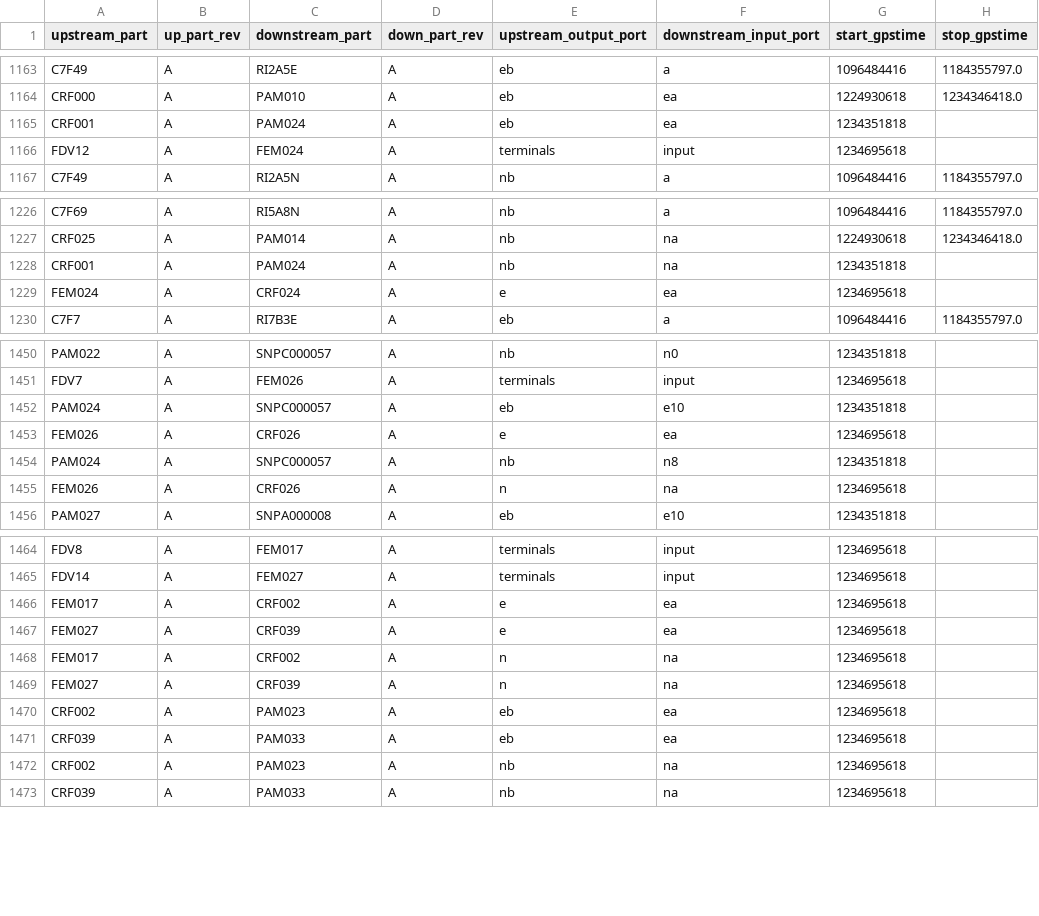
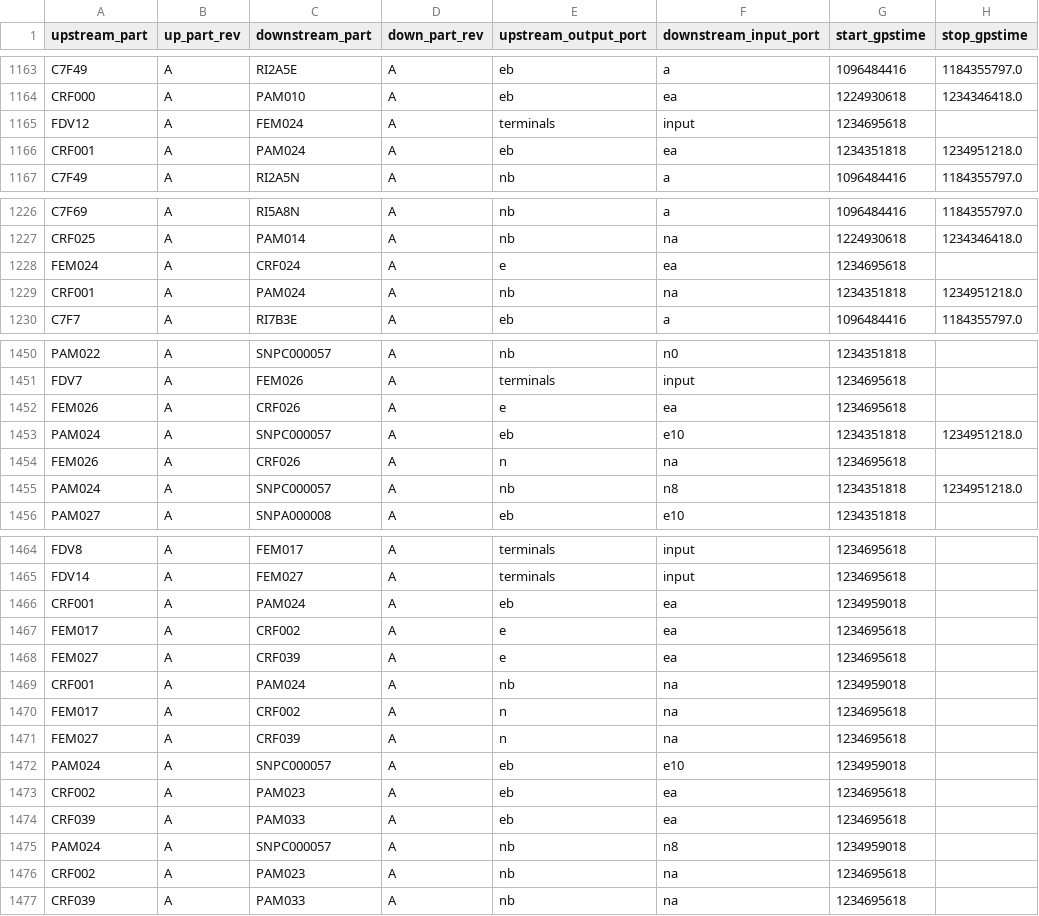
Before and after one commit to HERA-Team/hera_cm_db_updates, a CSV file: initialization_data_connections.csv, drawn as a sheet; only a part is shown, gaps mark what is left out; the diff covers the shown part only.

```diff
--- a/initialization_data_connections.csv
+++ b/initialization_data_connections.csv
@@ -1164,4 +1164,4 @@ C7F49,A,RI2A5E,A,eb,a,1096484416,1184355797.0
 CRF000,A,PAM010,A,eb,ea,1224930618,1234346418.0
-CRF001,A,PAM024,A,eb,ea,1234351818,
 FDV12,A,FEM024,A,terminals,input,1234695618,
+CRF001,A,PAM024,A,eb,ea,1234351818,1234951218.0
 C7F49,A,RI2A5N,A,nb,a,1096484416,1184355797.0
@@ -1227,4 +1227,4 @@ C7F69,A,RI5A8N,A,nb,a,1096484416,1184355797.0
 CRF025,A,PAM014,A,nb,na,1224930618,1234346418.0
-CRF001,A,PAM024,A,nb,na,1234351818,
 FEM024,A,CRF024,A,e,ea,1234695618,
+CRF001,A,PAM024,A,nb,na,1234351818,1234951218.0
 C7F7,A,RI7B3E,A,eb,a,1096484416,1184355797.0
@@ -1451,6 +1451,6 @@ PAM022,A,SNPC000057,A,nb,n0,1234351818,
 FDV7,A,FEM026,A,terminals,input,1234695618,
-PAM024,A,SNPC000057,A,eb,e10,1234351818,
 FEM026,A,CRF026,A,e,ea,1234695618,
-PAM024,A,SNPC000057,A,nb,n8,1234351818,
+PAM024,A,SNPC000057,A,eb,e10,1234351818,1234951218.0
 FEM026,A,CRF026,A,n,na,1234695618,
+PAM024,A,SNPC000057,A,nb,n8,1234351818,1234951218.0
 PAM027,A,SNPA000008,A,eb,e10,1234351818,
@@ -1465,8 +1465,12 @@ FDV8,A,FEM017,A,terminals,input,1234695618,
 FDV14,A,FEM027,A,terminals,input,1234695618,
+CRF001,A,PAM024,A,eb,ea,1234959018,
 FEM017,A,CRF002,A,e,ea,1234695618,
 FEM027,A,CRF039,A,e,ea,1234695618,
+CRF001,A,PAM024,A,nb,na,1234959018,
 FEM017,A,CRF002,A,n,na,1234695618,
 FEM027,A,CRF039,A,n,na,1234695618,
+PAM024,A,SNPC000057,A,eb,e10,1234959018,
 CRF002,A,PAM023,A,eb,ea,1234695618,
 CRF039,A,PAM033,A,eb,ea,1234695618,
+PAM024,A,SNPC000057,A,nb,n8,1234959018,
 CRF002,A,PAM023,A,nb,na,1234695618,
```
Also changed, not shown: 4 edited cells elsewhere in this file, initialization_data_parts.csv, 1 other file.
